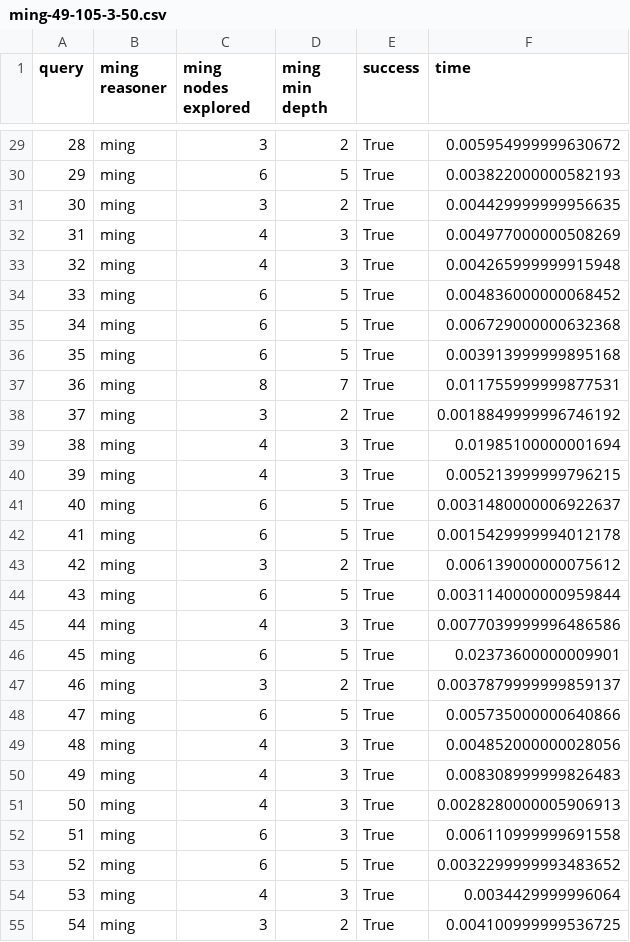
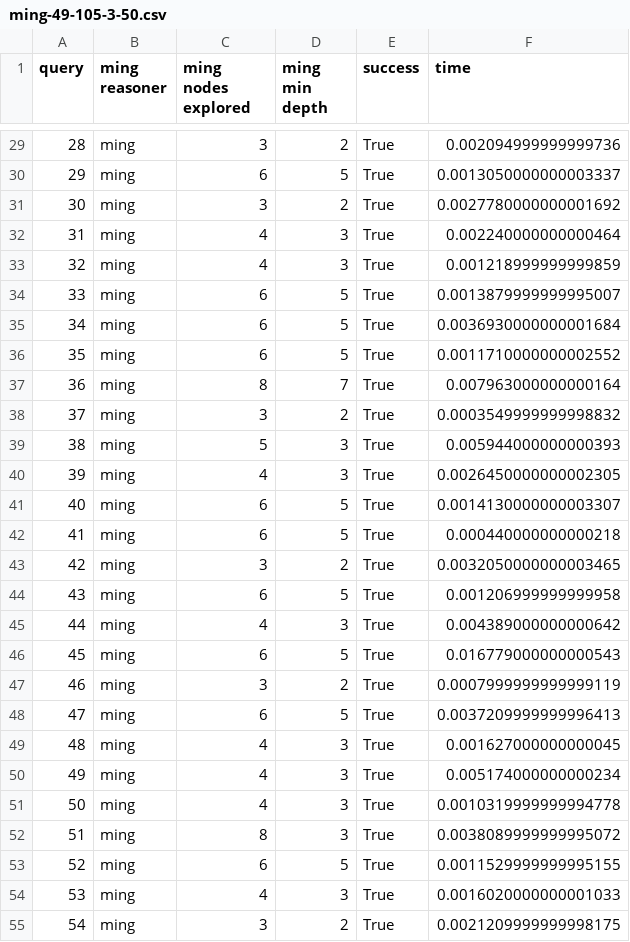
Before and after one commit to ouiMalika/cse327-p4-harrypotter, a CSV file: ming-49-105-3-50.csv, drawn as a sheet; only a part is shown, gaps mark what is left out; the diff covers the shown part only.

```diff
--- a/ming-49-105-3-50.csv
+++ b/ming-49-105-3-50.csv
@@ -29,27 +29,27 @@ query,ming reasoner,ming nodes explored,ming min depth,success,time
-28,ming,3,2,True,0.005954999999630672
-29,ming,6,5,True,0.003822000000582193
-30,ming,3,2,True,0.004429999999956635
-31,ming,4,3,True,0.004977000000508269
-32,ming,4,3,True,0.004265999999915948
-33,ming,6,5,True,0.004836000000068452
-34,ming,6,5,True,0.006729000000632368
-35,ming,6,5,True,0.003913999999895168
-36,ming,8,7,True,0.011755999999877531
-37,ming,3,2,True,0.0018849999996746192
-38,ming,4,3,True,0.01985100000001694
-39,ming,4,3,True,0.005213999999796215
-40,ming,6,5,True,0.0031480000006922637
-41,ming,6,5,True,0.0015429999994012178
-42,ming,3,2,True,0.006139000000075612
-43,ming,6,5,True,0.0031140000000959844
-44,ming,4,3,True,0.0077039999996486586
-45,ming,6,5,True,0.02373600000009901
-46,ming,3,2,True,0.0037879999999859137
-47,ming,6,5,True,0.005735000000640866
-48,ming,4,3,True,0.004852000000028056
-49,ming,4,3,True,0.008308999999826483
-50,ming,4,3,True,0.0028280000005906913
-51,ming,6,3,True,0.006110999999691558
-52,ming,6,5,True,0.0032299999993483652
-53,ming,4,3,True,0.0034429999996064
-54,ming,3,2,True,0.004100999999536725
+28,ming,3,2,True,0.002094999999999736
+29,ming,6,5,True,0.0013050000000003337
+30,ming,3,2,True,0.0027780000000001692
+31,ming,4,3,True,0.002240000000000464
+32,ming,4,3,True,0.001218999999999859
+33,ming,6,5,True,0.0013879999999995007
+34,ming,6,5,True,0.0036930000000001684
+35,ming,6,5,True,0.0011710000000002552
+36,ming,8,7,True,0.007963000000000164
+37,ming,3,2,True,0.0003549999999998832
+38,ming,5,3,True,0.005944000000000393
+39,ming,4,3,True,0.0026450000000002305
+40,ming,6,5,True,0.0014130000000003307
+41,ming,6,5,True,0.000440000000000218
+42,ming,3,2,True,0.0032050000000003465
+43,ming,6,5,True,0.001206999999999958
+44,ming,4,3,True,0.004389000000000642
+45,ming,6,5,True,0.016779000000000543
+46,ming,3,2,True,0.0007999999999999119
+47,ming,6,5,True,0.0037209999999996413
+48,ming,4,3,True,0.001627000000000045
+49,ming,4,3,True,0.005174000000000234
+50,ming,4,3,True,0.0010319999999994778
+51,ming,8,3,True,0.0038089999999995072
+52,ming,6,5,True,0.0011529999999995155
+53,ming,4,3,True,0.0016020000000001033
+54,ming,3,2,True,0.0021209999999998175
```
Also changed, not shown: 82 edited cells elsewhere in this file, size200/ming-10-95-2-50.csv, 13 other files.
